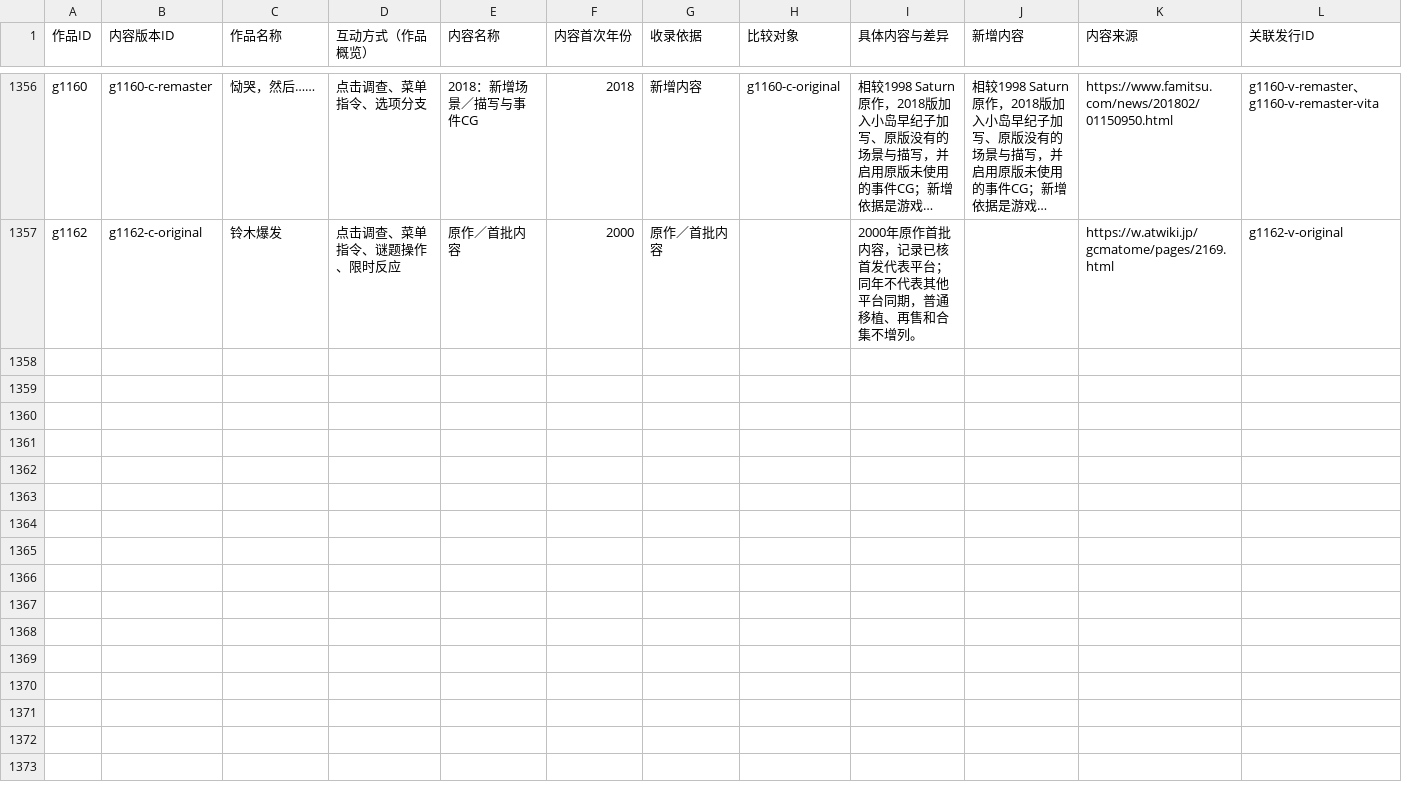
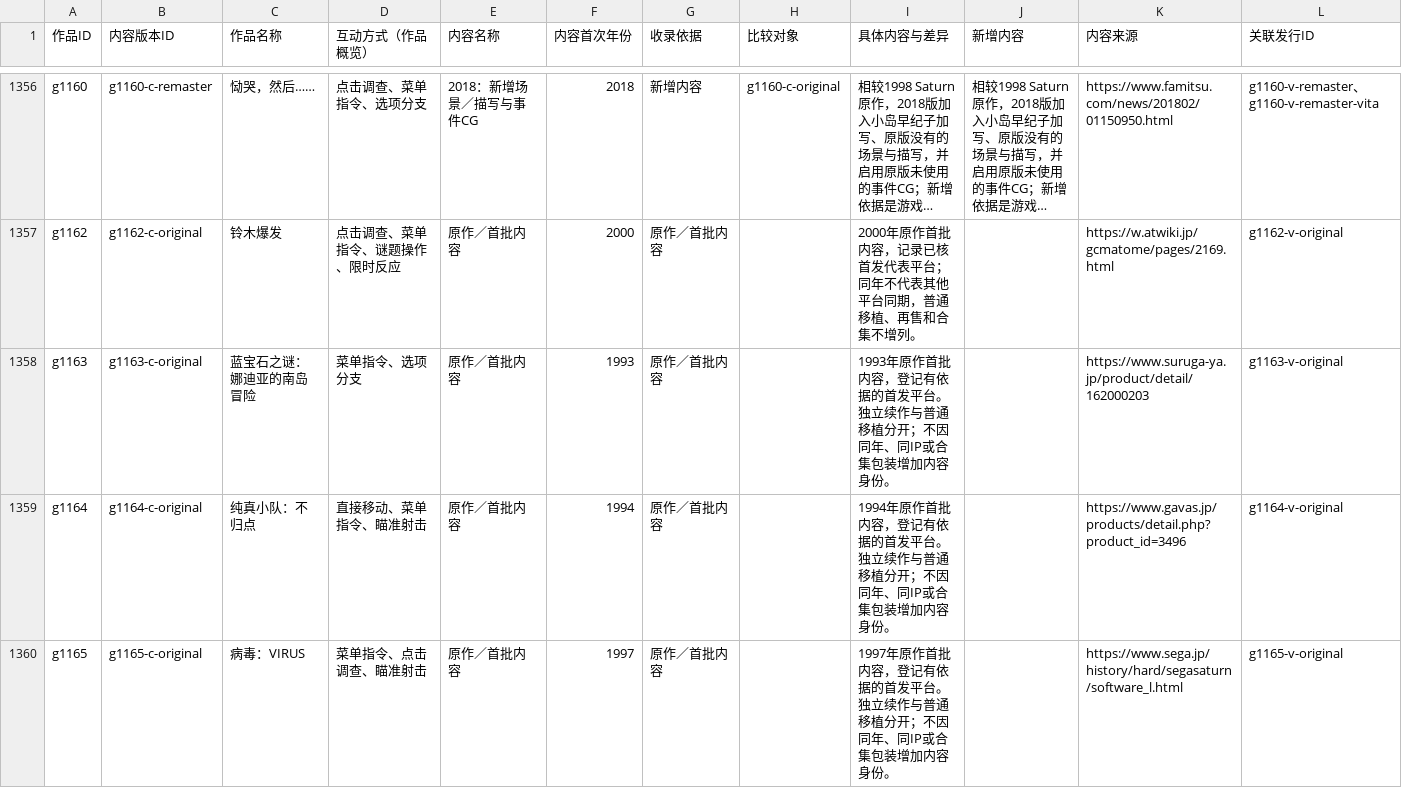
Before and after one commit to wt1234-donkey/visual-novel, a CSV file: data/content-versions.csv, drawn as a sheet; only a part is shown, gaps mark what is left out; long unchanged cells end in …; the diff covers the shown part only; the diff names each change by its address in the sheet, - before the commit and + after, or states it on an @@ line.

```diff
--- a/data/content-versions.csv
+++ b/data/content-versions.csv
+row 1358: g1163 | g1163-c-original | 蓝宝石之谜：娜迪亚的南岛冒险 | 菜单指令、选项分支 | 原作／首批内容 | 1993 | 原作／首批内容 |  | 1993年原作首批内容，登记有依据的首发平台。独立续作与普通移植分开；不因同年、同IP或合集包装增加内容身份。 |  | https://www.suruga-ya.jp/product/detail/162000203 | g1163-v-original
+row 1359: g1164 | g1164-c-original | 纯真小队：不归点 | 直接移动、菜单指令、瞄准射击 | 原作／首批内容 | 1994 | 原作／首批内容 |  | 1994年原作首批内容，登记有依据的首发平台。独立续作与普通移植分开；不因同年、同IP或合集包装增加内容身份。 |  | https://www.gavas.jp/products/detail.php?product_id=3496 | g1164-v-original
+row 1360: g1165 | g1165-c-original | 病毒：VIRUS | 菜单指令、点击调查、瞄准射击 | 原作／首批内容 | 1997 | 原作／首批内容 |  | 1997年原作首批内容，登记有依据的首发平台。独立续作与普通移植分开；不因同年、同IP或合集包装增加内容身份。 |  | https://www.sega.jp/history/hard/segasaturn/software_l.html | g1165-v-original
```
Also changed, not shown: 3 added rows elsewhere in this file, 7 other files.
